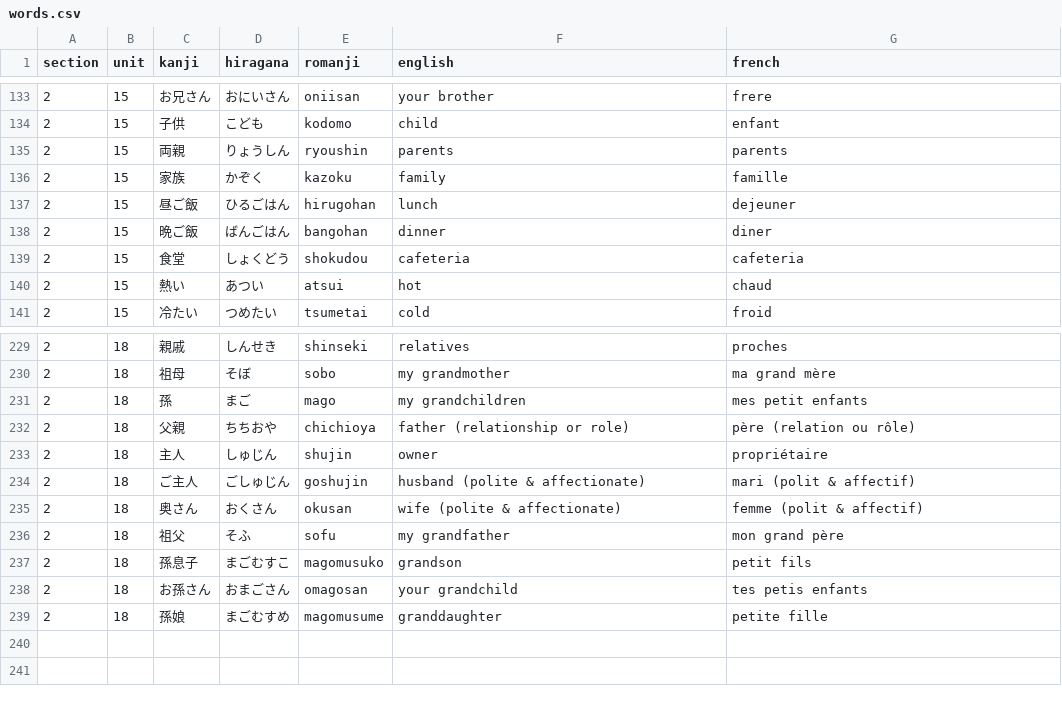
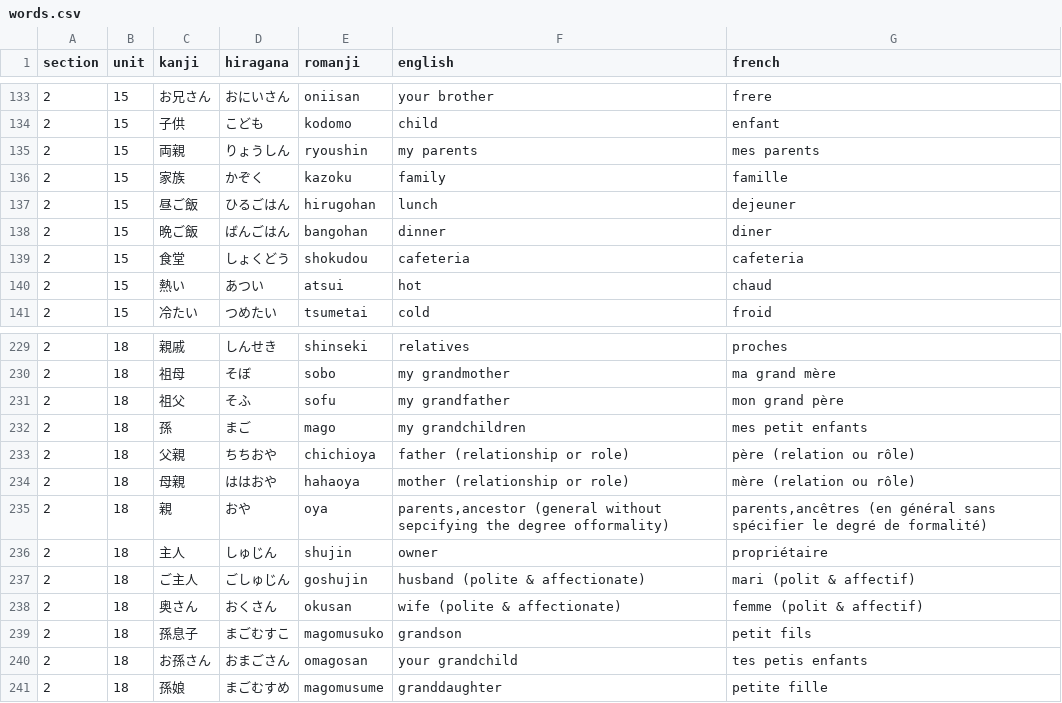
Before and after one commit to f-nicolai/japanese_leanring, a CSV file: data/words.csv, drawn as a sheet; only a part is shown, gaps mark what is left out.

Commit message:
updated unit 18

```diff
--- a/data/words.csv
+++ b/data/words.csv
@@ -134,3 +134,3 @@
 2;15;子供;こども;kodomo;child;enfant
-2;15;両親;りょうしん;ryoushin;parents;parents
+2;15;両親;りょうしん;ryoushin;my parents;mes parents
 2;15;家族;かぞく;kazoku;family;famille
@@ -230,4 +230,7 @@
 2;18;祖母;そぼ;sobo;my grandmother;ma grand mère
+2;18;祖父;そふ;sofu;my grandfather;mon grand père
 2;18;孫;まご;mago;my grandchildren;mes petit enfants
 2;18;父親;ちちおや;chichioya; father (relationship or role);père (relation ou rôle)
+2;18;母親;ははおや;hahaoya;mother (relationship or role);mère (relation ou rôle)
+2;18;親;おや;oya;parents,ancestor (general without sepcifying the degree offormality);parents,ancêtres (en général sans spécifier le degré de formalité)
 2;18;主人;しゅじん;shujin;owner;propriétaire
@@ -235,3 +238,2 @@
 2;18;奥さん;おくさん;okusan;wife (polite & affectionate);femme (polit & affectif)
-2;18;祖父;そふ;sofu;my grandfather;mon grand père
 2;18;孫息子;まごむすこ;magomusuko;grandson;petit fils
```
